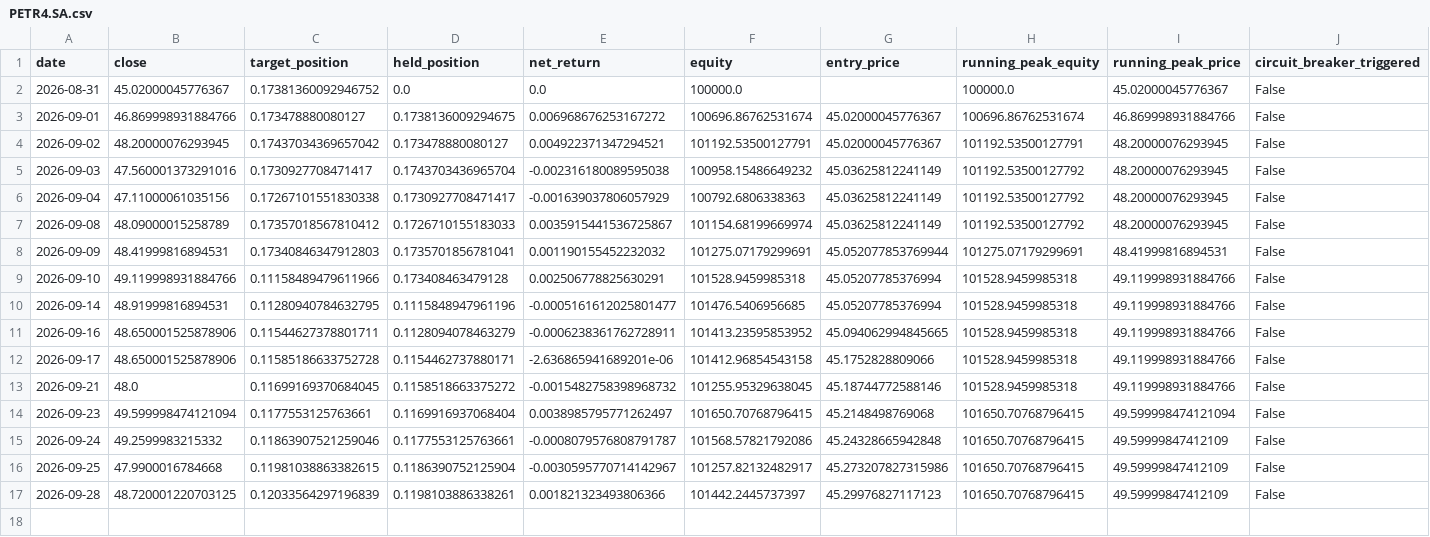
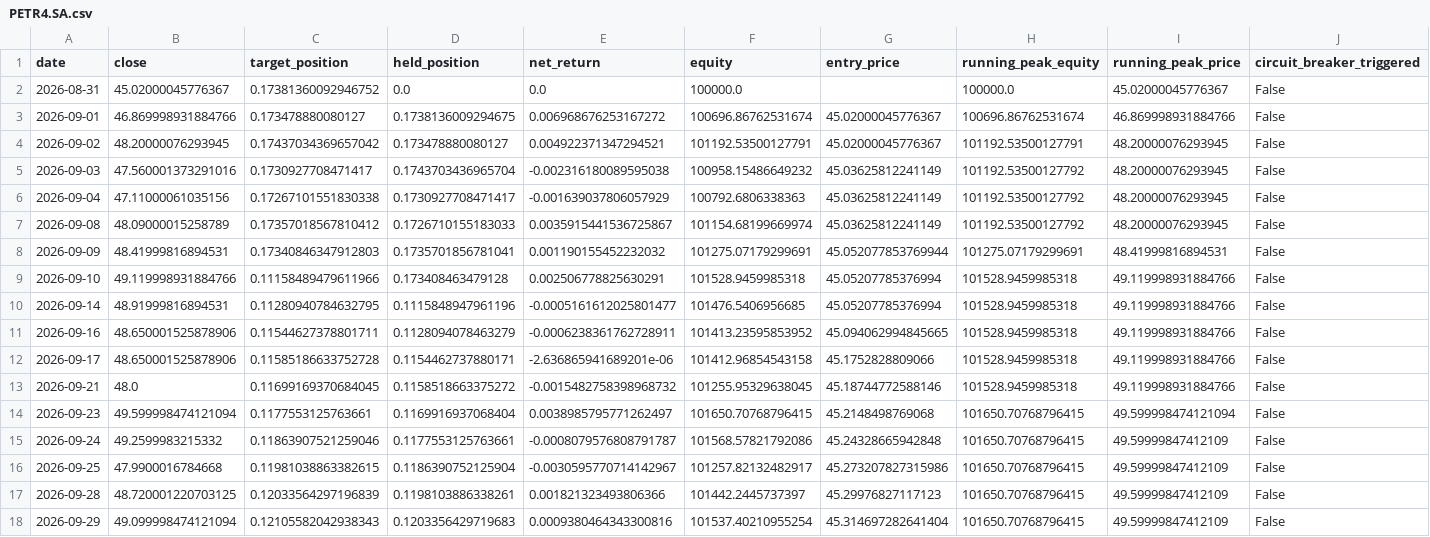
Before and after one commit to fuubr/PROJETO-QUANT, a CSV file: paper_trading/state/PETR4.SA.csv, drawn as a sheet; only a part is shown; rows hold the shown columns only; the diff names each change by its address in the sheet, - before the commit and + after, or states it on an @@ line.

```diff
--- a/paper_trading/state/PETR4.SA.csv
+++ b/paper_trading/state/PETR4.SA.csv
+row 18: 2026-09-29 | 49.099998474121094 | 0.12105582042938343 | 0.1203356429719683 | 0.0009380464343300816 | 101537.40210955254 | 45.314697282641404 | 101650.70768796415 | 49.59999847412109 | False
```
Also changed, not shown: paper_trading/state/AAPL.csv, paper_trading/state/SPY.csv, 1 other file.
